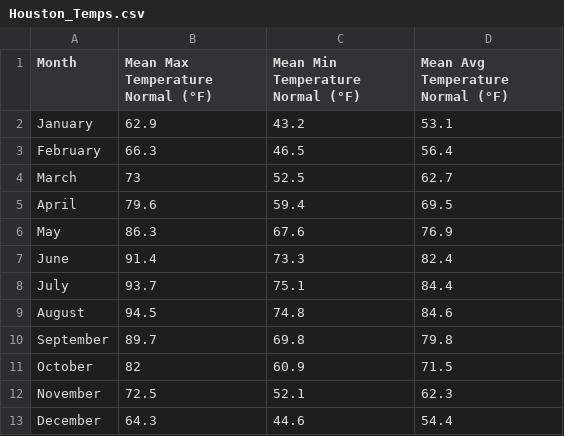
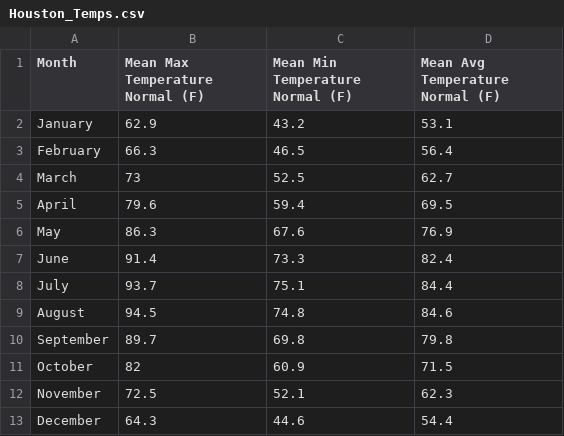
Before and after one commit to gpilgrim2670/Pilgrim_Data, a CSV file: Houston_Temps.csv, drawn as a sheet; the diff names each change by its address in the sheet, - before the commit and + after, or states it on an @@ line.

```diff
--- a/Houston_Temps.csv
+++ b/Houston_Temps.csv
-B1: Mean Max Temperature Normal (°F)
+B1: Mean Max Temperature Normal (F)
-C1: Mean Min Temperature Normal (°F)
+C1: Mean Min Temperature Normal (F)
-D1: Mean Avg Temperature Normal (°F)
+D1: Mean Avg Temperature Normal (F)
```
Also changed, not shown: San_Jose_Temps.csv.
